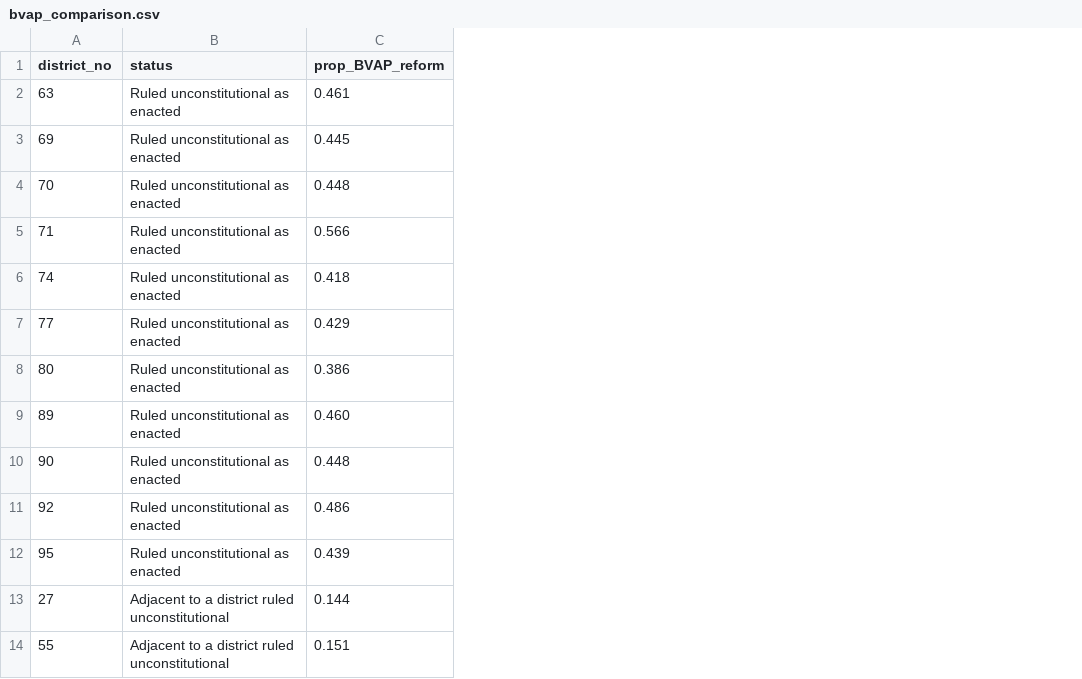
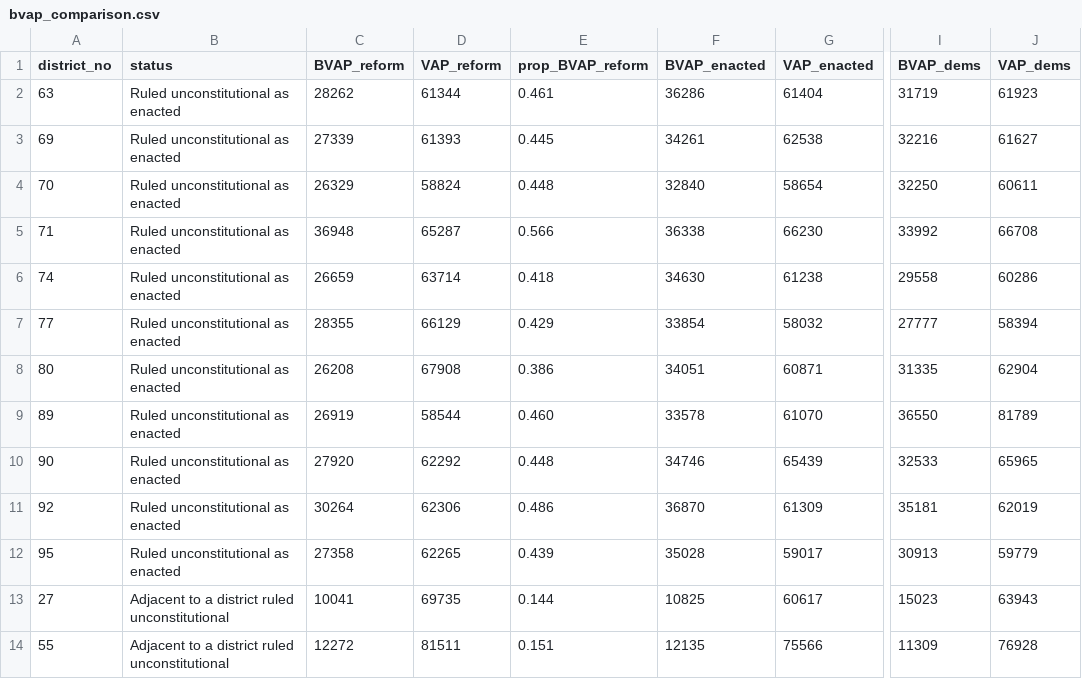
Before and after one commit to PrincetonUniversity/VA-gerrymander, a CSV file: Analysis/BVAP/bvap_comparison.csv, drawn as a sheet; only a part is shown, gaps mark what is left out; the diff names each change by its address in the sheet, - before the commit and + after, or states it on an @@ line.

Commit message:
add VAP and BVAP columns

```diff
--- a/Analysis/BVAP/bvap_comparison.csv
+++ b/Analysis/BVAP/bvap_comparison.csv
+column C (BVAP_reform), rows 2-14: 28262 | 27339 | 26329 | 36948 | 26659 | 28355 | 26208 | 26919 | 27920 | 30264 | 27358 | 10041 | 12272
+column D (VAP_reform), rows 2-14: 61344 | 61393 | 58824 | 65287 | 63714 | 66129 | 67908 | 58544 | 62292 | 62306 | 62265 | 69735 | 81511
+column F (BVAP_enacted), rows 2-14: 36286 | 34261 | 32840 | 36338 | 34630 | 33854 | 34051 | 33578 | 34746 | 36870 | 35028 | 10825 | 12135
+column G (VAP_enacted), rows 2-14: 61404 | 62538 | 58654 | 66230 | 61238 | 58032 | 60871 | 61070 | 65439 | 61309 | 59017 | 60617 | 75566
+column I (BVAP_dems), rows 2-14: 31719 | 32216 | 32250 | 33992 | 29558 | 27777 | 31335 | 36550 | 32533 | 35181 | 30913 | 15023 | 11309
+column J (VAP_dems), rows 2-14: 61923 | 61627 | 60611 | 66708 | 60286 | 58394 | 62904 | 81789 | 65965 | 62019 | 59779 | 63943 | 76928
```
Also changed, not shown: 2 other files.
